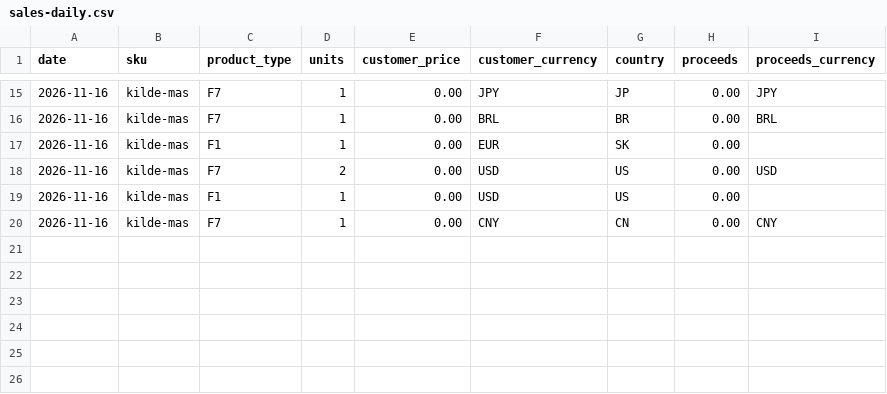
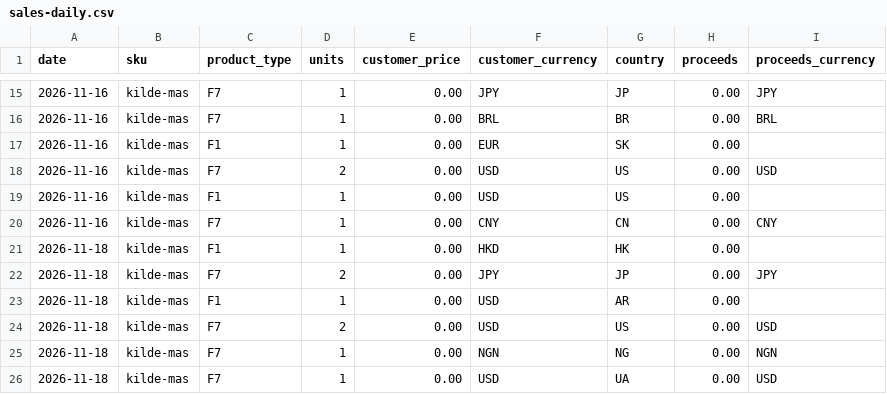
Before and after one commit to kilde-team/kilde, a CSV file: data/metrics/sales-daily.csv, drawn as a sheet; only a part is shown, gaps mark what is left out.

```diff
--- a/data/metrics/sales-daily.csv
+++ b/data/metrics/sales-daily.csv
@@ -20 +20,7 @@ date,sku,product_type,units,customer_price,customer_currency,country,proceeds,pr
 2026-11-16,kilde-mas,F7,1,0.00,CNY,CN,0.00,CNY
+2026-11-18,kilde-mas,F1,1,0.00,HKD,HK,0.00,
+2026-11-18,kilde-mas,F7,2,0.00,JPY,JP,0.00,JPY
+2026-11-18,kilde-mas,F1,1,0.00,USD,AR,0.00,
+2026-11-18,kilde-mas,F7,2,0.00,USD,US,0.00,USD
+2026-11-18,kilde-mas,F7,1,0.00,NGN,NG,0.00,NGN
+2026-11-18,kilde-mas,F7,1,0.00,USD,UA,0.00,USD
```
Also changed, not shown: 1 other file.
